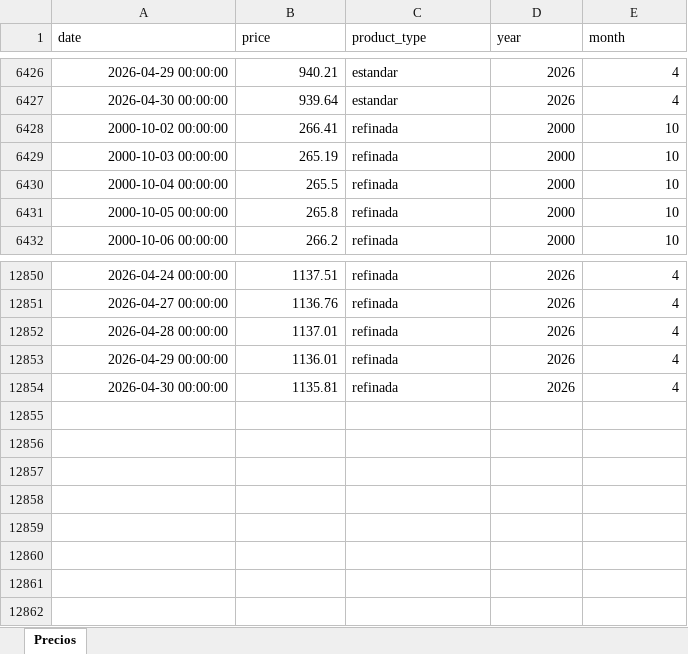
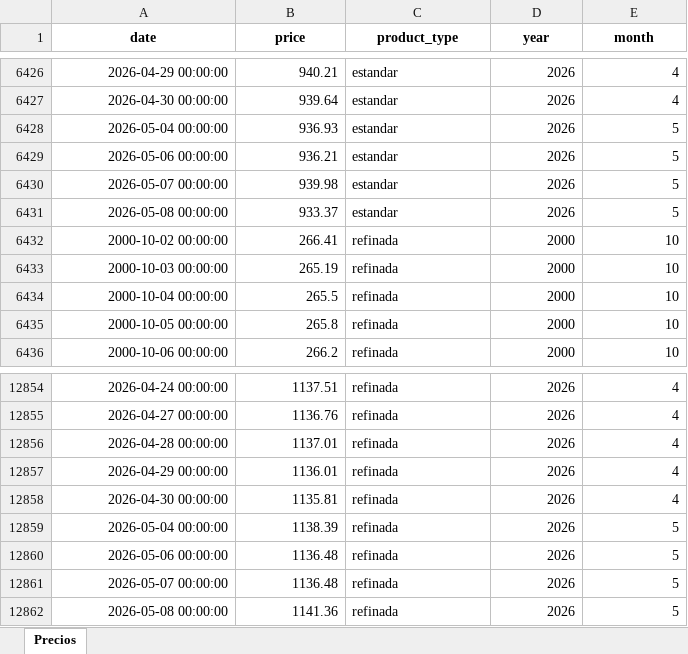
Before and after one commit to juancortina03/SiembraAzucar, an Excel workbook: sniim_sugar_prices.xlsx, sheet Precios, drawn as a sheet; only a part is shown, gaps mark what is left out; values as stored, in another font and other column widths than the file's, no borders; the diff names each change by its address in the sheet, - before the commit and + after, or states it on an @@ line.

```diff
--- a/sniim_sugar_prices.xlsx (sheet Precios)
+++ b/sniim_sugar_prices.xlsx (sheet Precios)
@@ A1:E1 bold: off → on, alignment: left → center @@
+row 6428: 2026-05-04 00:00:00 | 936.93 | estandar | 2026 | 5
+row 6429: 2026-05-06 00:00:00 | 936.21 | estandar | 2026 | 5
+row 6430: 2026-05-07 00:00:00 | 939.98 | estandar | 2026 | 5
+row 6431: 2026-05-08 00:00:00 | 933.37 | estandar | 2026 | 5
+row 12859: 2026-05-04 00:00:00 | 1138.39 | refinada | 2026 | 5
+row 12860: 2026-05-06 00:00:00 | 1136.48 | refinada | 2026 | 5
+row 12861: 2026-05-07 00:00:00 | 1136.48 | refinada | 2026 | 5
+row 12862: 2026-05-08 00:00:00 | 1141.36 | refinada | 2026 | 5
```
Also changed, not shown: 26 other files.
